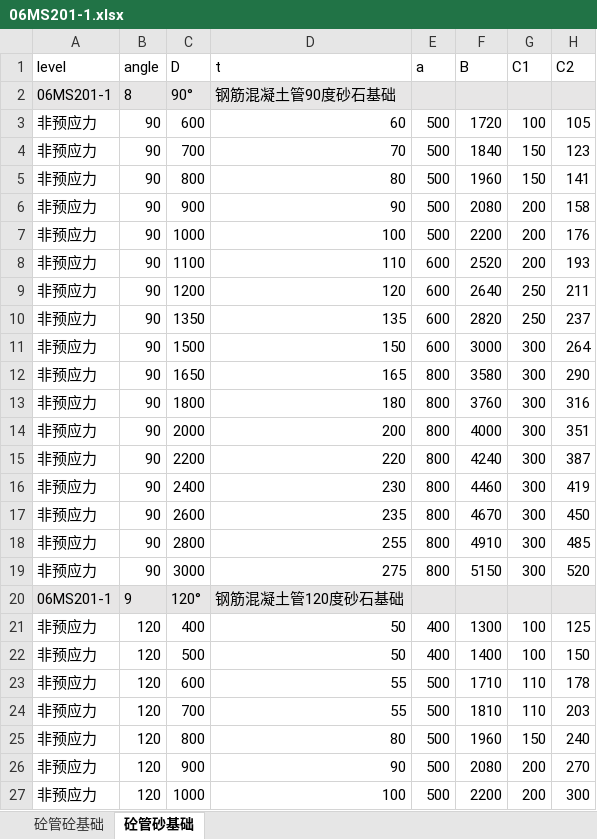
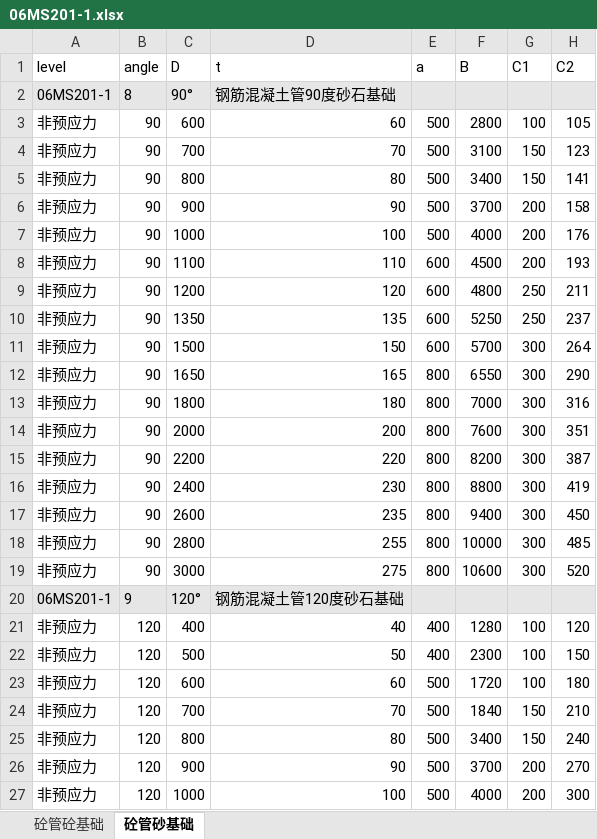
Before and after one commit to ArjenCole/section2, an Excel workbook: src/app/resources/atlas/06MS201-1.xlsx, sheet 砼管砂基础, drawn as a sheet; only a part is shown; values as stored, in another font and other column widths than the file's, no borders; the diff covers the shown part only; the diff names each change by its address in the sheet, - before the commit and + after, or states it on an @@ line.

```diff
--- a/src/app/resources/atlas/06MS201-1.xlsx (sheet 砼管砂基础)
+++ b/src/app/resources/atlas/06MS201-1.xlsx (sheet 砼管砂基础)
-F3 (B): 1720
+F3 (B): 2800
-F4 (B): 1840
+F4 (B): 3100
-F5 (B): 1960
+F5 (B): 3400
-F6 (B): 2080
+F6 (B): 3700
-F7 (B): 2200
+F7 (B): 4000
-F8 (B): 2520
+F8 (B): 4500
-F9 (B): 2640
+F9 (B): 4800
-F10 (B): 2820
+F10 (B): 5250
-F11 (B): 3000
+F11 (B): 5700
-F12 (B): 3580
+F12 (B): 6550
-F13 (B): 3760
+F13 (B): 7000
-F14 (B): 4000
+F14 (B): 7600
-F15 (B): 4240
+F15 (B): 8200
-F16 (B): 4460
+F16 (B): 8800
-F17 (B): 4670
+F17 (B): 9400
-F18 (B): 4910
+F18 (B): 10000
-F19 (B): 5150
+F19 (B): 10600
-D21 (t): 50
+D21 (t): 40
-F21 (B): 1300
+F21 (B): 1280
-H21 (C2): 125
+H21 (C2): 120
-F22 (B): 1400
+F22 (B): 2300
-D23 (t): 55
+D23 (t): 60
-F23 (B): 1710
+F23 (B): 1720
-G23 (C1): 110
+G23 (C1): 100
-H23 (C2): 178
+H23 (C2): 180
-D24 (t): 55
+D24 (t): 70
-F24 (B): 1810
+F24 (B): 1840
-G24 (C1): 110
+G24 (C1): 150
-H24 (C2): 203
+H24 (C2): 210
-F25 (B): 1960
+F25 (B): 3400
-F26 (B): 2080
+F26 (B): 3700
-F27 (B): 2200
+F27 (B): 4000
```
Also changed, not shown: 1 removed row, 102 edited cells and cell formats elsewhere in this sheet, sheet 砼管砼基础, 11 other files.
